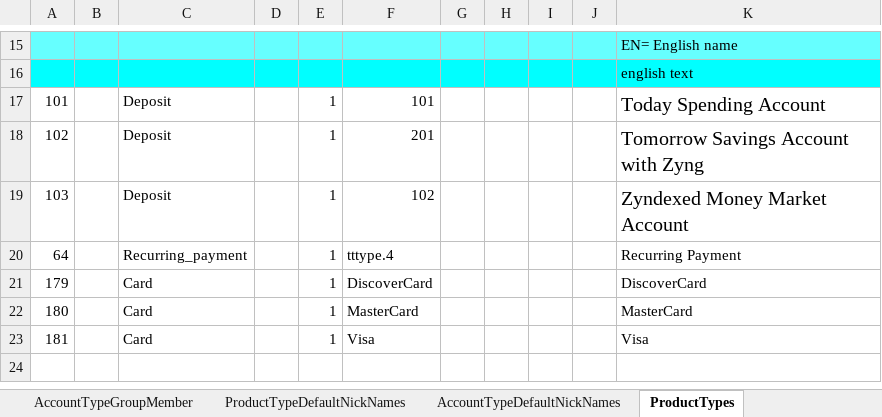
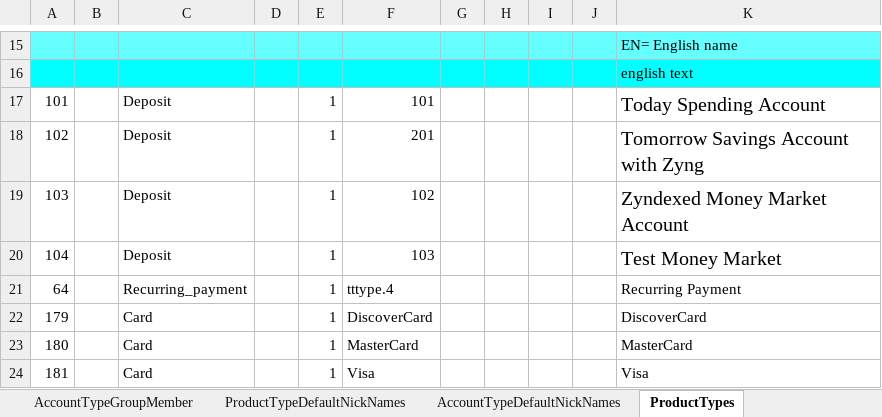
Before and after one commit to nymbusinc/nymbusolbapp, an Excel workbook: banks/zynlo/catalog/ZYNLO_Bank_Catalog.xlsx, sheet ProductTypes, drawn as a sheet; only a part is shown, gaps mark what is left out; values as stored, in another font and other column widths than the file's, no borders; the diff names each change by its address in the sheet, - before the commit and + after, or states it on an @@ line.

```diff
--- a/banks/zynlo/catalog/ZYNLO_Bank_Catalog.xlsx (sheet ProductTypes)
+++ b/banks/zynlo/catalog/ZYNLO_Bank_Catalog.xlsx (sheet ProductTypes)
+row 20: 104 |  | Deposit |  | 1 | 103 |  |  |  |  | Test Money Market
```
Also changed, not shown: sheet AccountTypes, sheet CBSAccountTypeMapping, sheet AccountTypeDefaultNickNames, sheet ProductTypeDefaultNickNames, sheet AccountTypeGroupMember, sheet ProductTypesStatusTypesMapping, charts or pictures.
